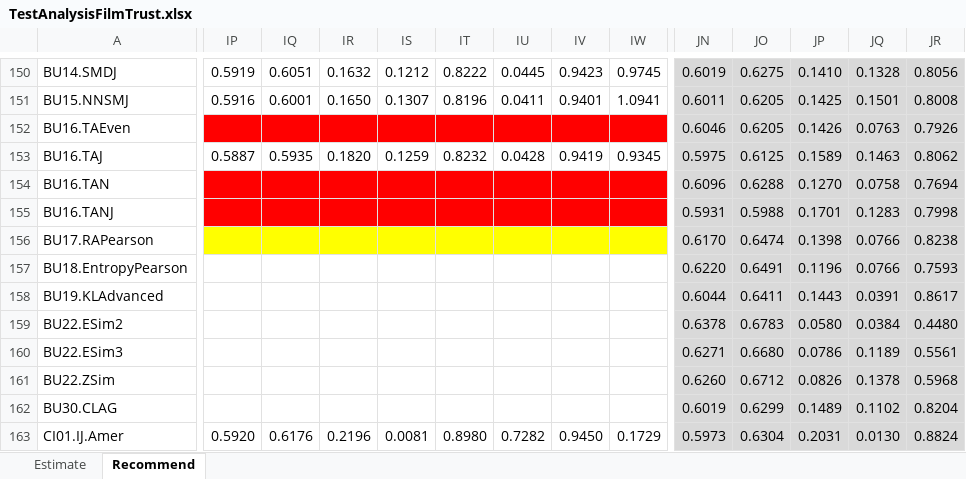
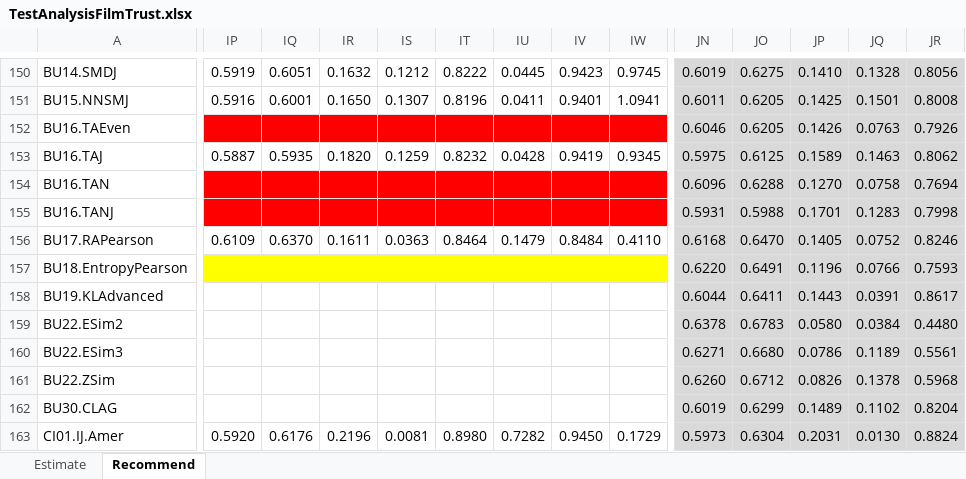
Before and after one commit to locnguyenacademic/sim, an Excel workbook: 4_testing/neighborcf/filmtrust/2022.05.19-big/TestAnalysisFilmTrust.xlsx, sheet Recommend, drawn as a sheet; only a part is shown, gaps mark what is left out; values as stored, in another font and other column widths than the file's, no borders; the diff covers the shown part only; the diff names each change by its address in the sheet, - before the commit and + after, or states it on an @@ line.

```diff
--- a/4_testing/neighborcf/filmtrust/2022.05.19-big/TestAnalysisFilmTrust.xlsx (sheet Recommend)
+++ b/4_testing/neighborcf/filmtrust/2022.05.19-big/TestAnalysisFilmTrust.xlsx (sheet Recommend)
-IP156: (empty)
+IP156: 0.6109
-IP156:IW156 fill: #FFFF00
+IP156:IW156 fill: none
-IQ156: (empty)
+IQ156: 0.6370
-IR156: (empty)
+IR156: 0.1611
-IS156: (empty)
+IS156: 0.0363
-IT156: (empty)
+IT156: 0.8464
-IU156: (empty)
+IU156: 0.1479
-IV156: (empty)
+IV156: 0.8484
-IW156: (empty)
+IW156: 0.4110
-JN156: 0.6170
+JN156: 0.6168
-JO156: 0.6474
+JO156: 0.6470
-JP156: 0.1398
+JP156: 0.1405
-JQ156: 0.0766
+JQ156: 0.0752
-JR156: 0.8238
+JR156: 0.8246
-IP157:IW157 fill: none
+IP157:IW157 fill: #FFFF00
```
Also changed, not shown: 3 edited cells elsewhere in this sheet, 4_testing/neighborcf/movielens/2022.05.19-big/TestAnalysisMovielens.xlsx, 3 other files.
